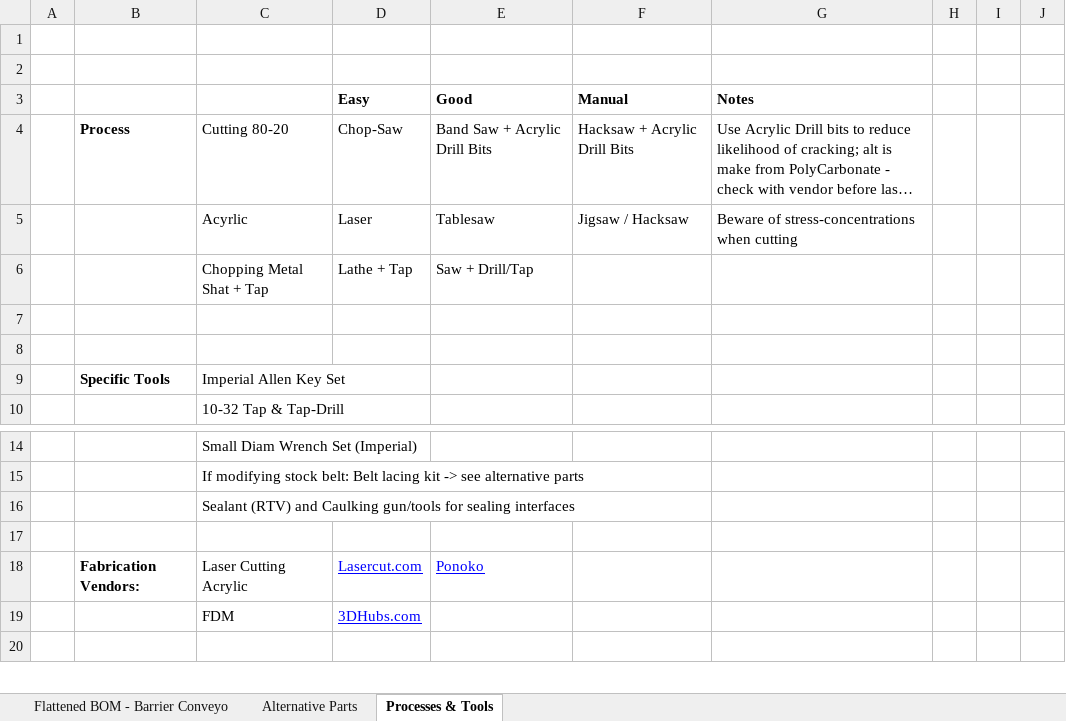
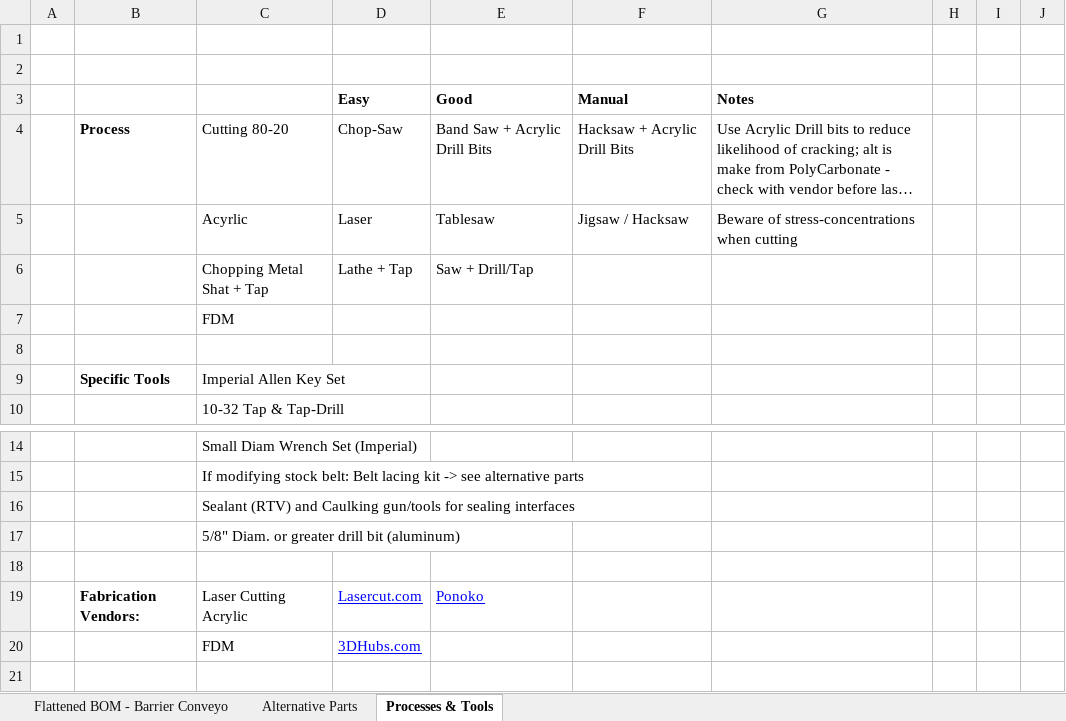
Before and after one commit to creatoreng/Creator-Transfer-Chamber, an Excel workbook: 03 BOM/Barrier Conveyor BOM.xlsx, sheet Processes & Tools, drawn as a sheet; only a part is shown, gaps mark what is left out; long unchanged cells end in …; values as stored, in another font and other column widths than the file's, no borders; the diff names each change by its address in the sheet, - before the commit and + after, or states it on an @@ line.

Commit message:
Added drill bit information to processes.

```diff
--- a/03 BOM/Barrier Conveyor BOM.xlsx (sheet Processes & Tools)
+++ b/03 BOM/Barrier Conveyor BOM.xlsx (sheet Processes & Tools)
-C7: (empty)
+C7: FDM
+row 17:  |  | 5/8" Diam. or greater drill bit (aluminum)
```
